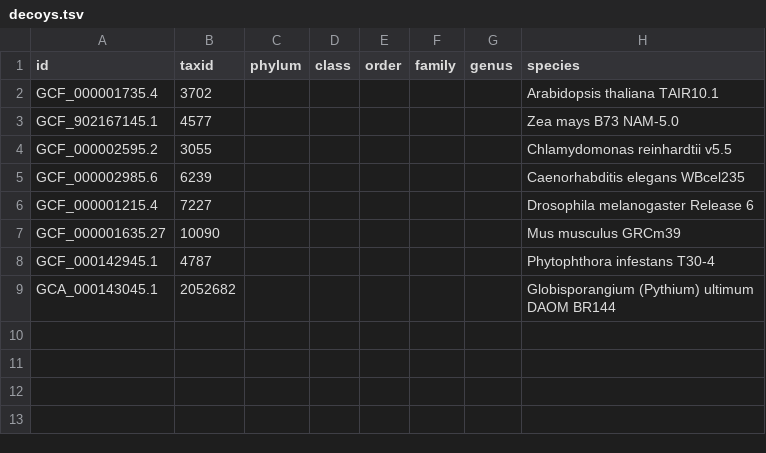
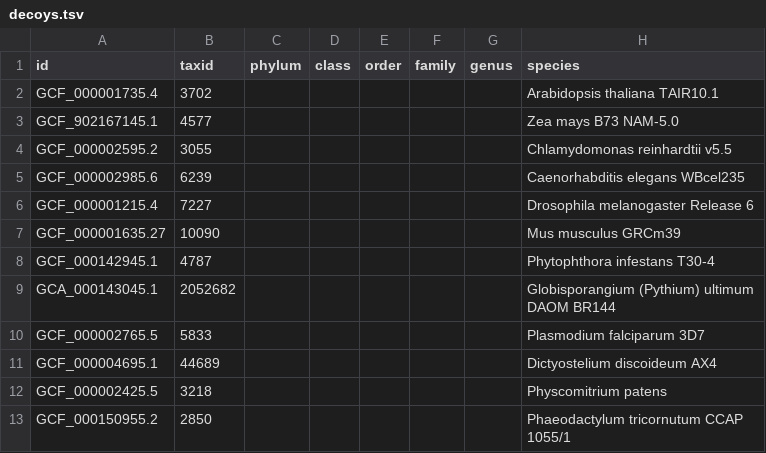
Before and after one commit to stajichlab/GmG, a TSV file: data/decoys/decoys.tsv, drawn as a sheet; the diff names each change by its address in the sheet, - before the commit and + after, or states it on an @@ line.

```diff
--- a/data/decoys/decoys.tsv
+++ b/data/decoys/decoys.tsv
+row 10: GCF_000002765.5 | 5833 |  |  |  |  |  | Plasmodium falciparum 3D7
+row 11: GCF_000004695.1 | 44689 |  |  |  |  |  | Dictyostelium discoideum AX4
+row 12: GCF_000002425.5 | 3218 |  |  |  |  |  | Physcomitrium patens
+row 13: GCF_000150955.2 | 2850 |  |  |  |  |  | Phaeodactylum tricornutum CCAP 1055/1
```
Also changed, not shown: 3 other files.
